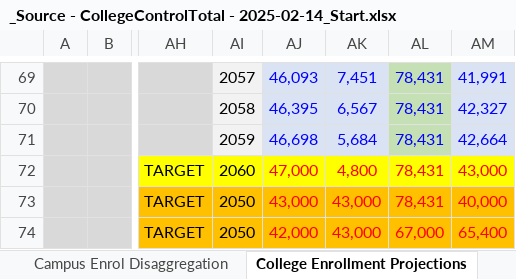
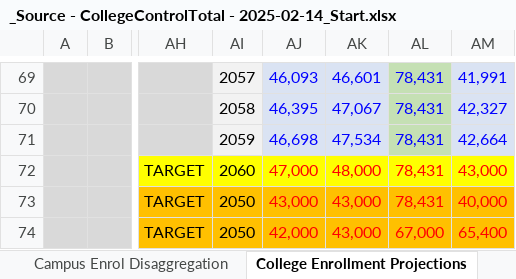
Before and after one commit to WFRCAnalytics/TDM-INP-College-Enrollment, an Excel workbook: _Source - CollegeControlTotal - 2025-02-14_Start.xlsx, sheet College Enrollment Projections, drawn as a sheet; only a part is shown, gaps mark what is left out; values as stored, in another font and other column widths than the file's, no borders; charts and pictures not drawn; the diff covers the shown part only; the diff names each change by its address in the sheet, - before the commit and + after, or states it on an @@ line.

Commit message:
Forecast College enrollment using GPI Trends

```diff
--- a/_Source - CollegeControlTotal - 2025-02-14_Start.xlsx (sheet College Enrollment Projections)
+++ b/_Source - CollegeControlTotal - 2025-02-14_Start.xlsx (sheet College Enrollment Projections)
-AK69: 7,451
+AK69: 46,601
-AK70: 6,567
+AK70: 47,067
-AK71: 5,684
+AK71: 47,534
-AK72: 4,800
+AK72: 48,000
```
Also changed, not shown: 28 edited cells elsewhere in this sheet, sheet Campus Enrol Disaggregation, sheet Export_ControlTot, other sheet tabs, charts or pictures, 2 other files.
